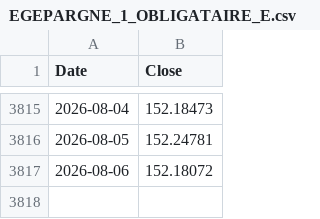
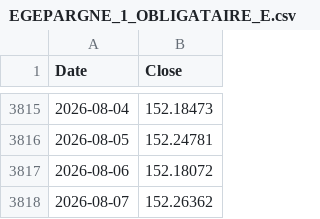
Before and after one commit to Maxim3Boyer/NatixisConnecter, a CSV file: output/EGEPARGNE_1_OBLIGATAIRE_E.csv, drawn as a sheet; only a part is shown, gaps mark what is left out.

```diff
--- a/output/EGEPARGNE_1_OBLIGATAIRE_E.csv
+++ b/output/EGEPARGNE_1_OBLIGATAIRE_E.csv
@@ -3817 +3817,2 @@ Date,Close
 2026-08-06,152.18072
+2026-08-07,152.26362
```
Also changed, not shown: 4 other files.
